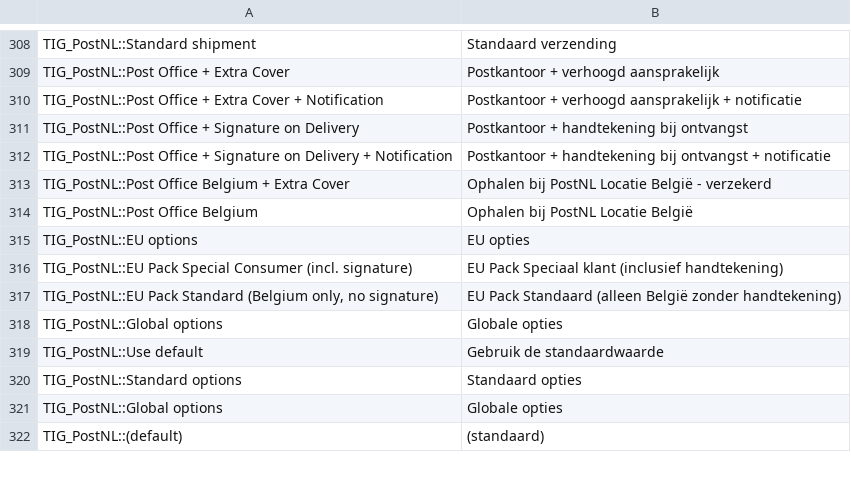
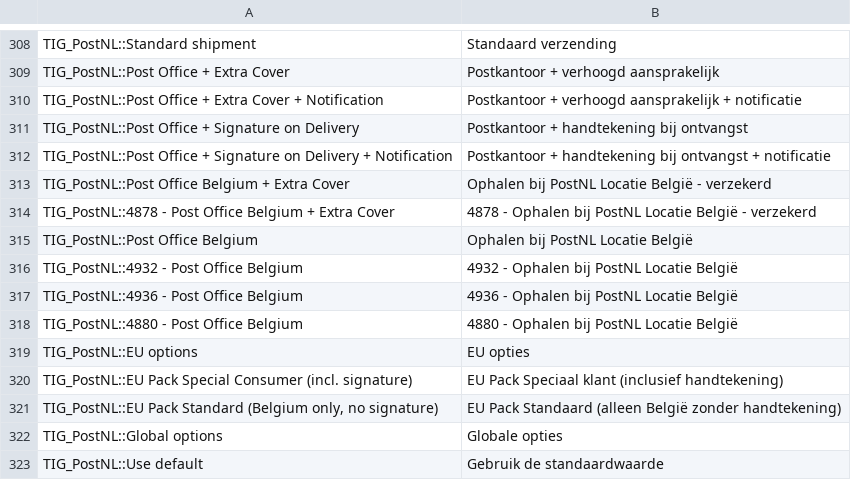
Before and after one commit to postnl/postnl-magento1-End-of-life, a CSV file: app/locale/nl_NL/TIG_PostNL.csv, drawn as a sheet; only a part is shown, gaps mark what is left out; the shorter side is filled out with more unchanged rows; the diff names each change by its address in the sheet, - before the commit and + after, or states it on an @@ line.

```diff
--- a/app/locale/nl_NL/TIG_PostNL.csv
+++ b/app/locale/nl_NL/TIG_PostNL.csv
+row 314: TIG_PostNL::4878 - Post Office Belgium + Extra Cover | 4878 - Ophalen bij PostNL Locatie België - verzekerd
+row 316: TIG_PostNL::4932 - Post Office Belgium | 4932 - Ophalen bij PostNL Locatie België
+row 317: TIG_PostNL::4936 - Post Office Belgium | 4936 - Ophalen bij PostNL Locatie België
+row 318: TIG_PostNL::4880 - Post Office Belgium | 4880 - Ophalen bij PostNL Locatie België
```
Also changed, not shown: app/locale/en_US/TIG_PostNL.csv, app/locale/fr_FR/TIG_PostNL.csv, 8 other files.
